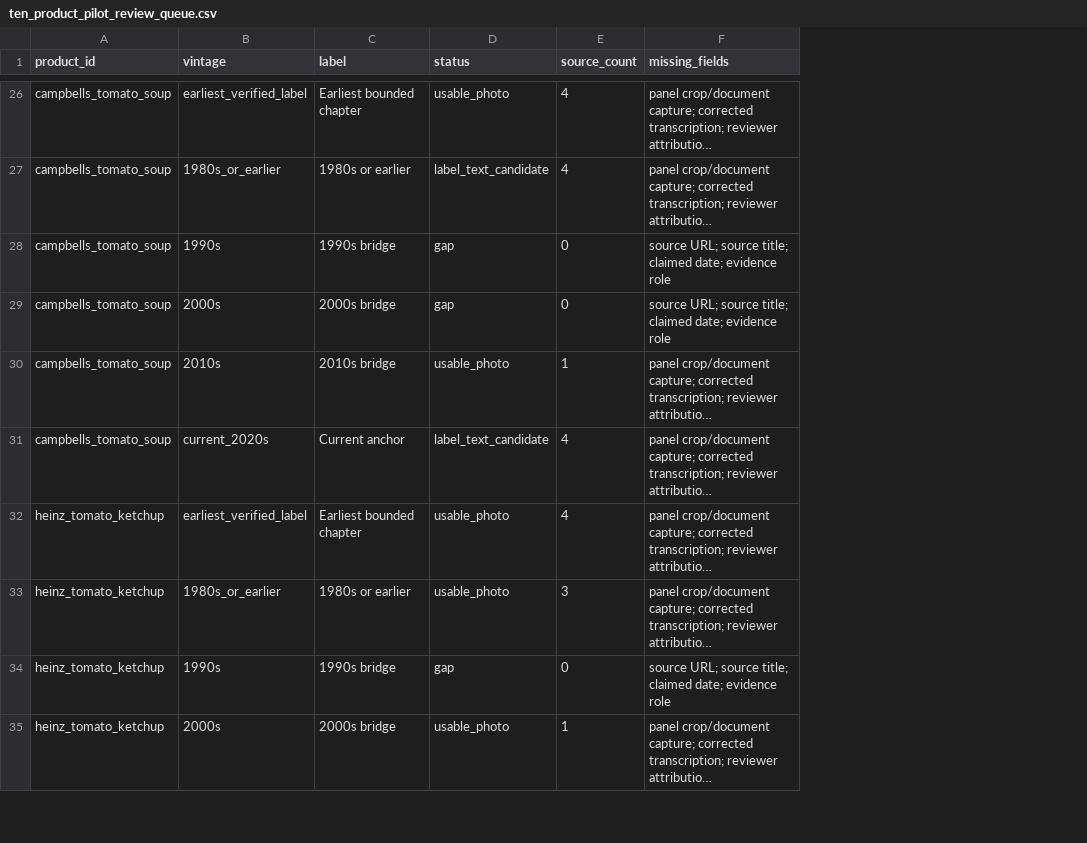
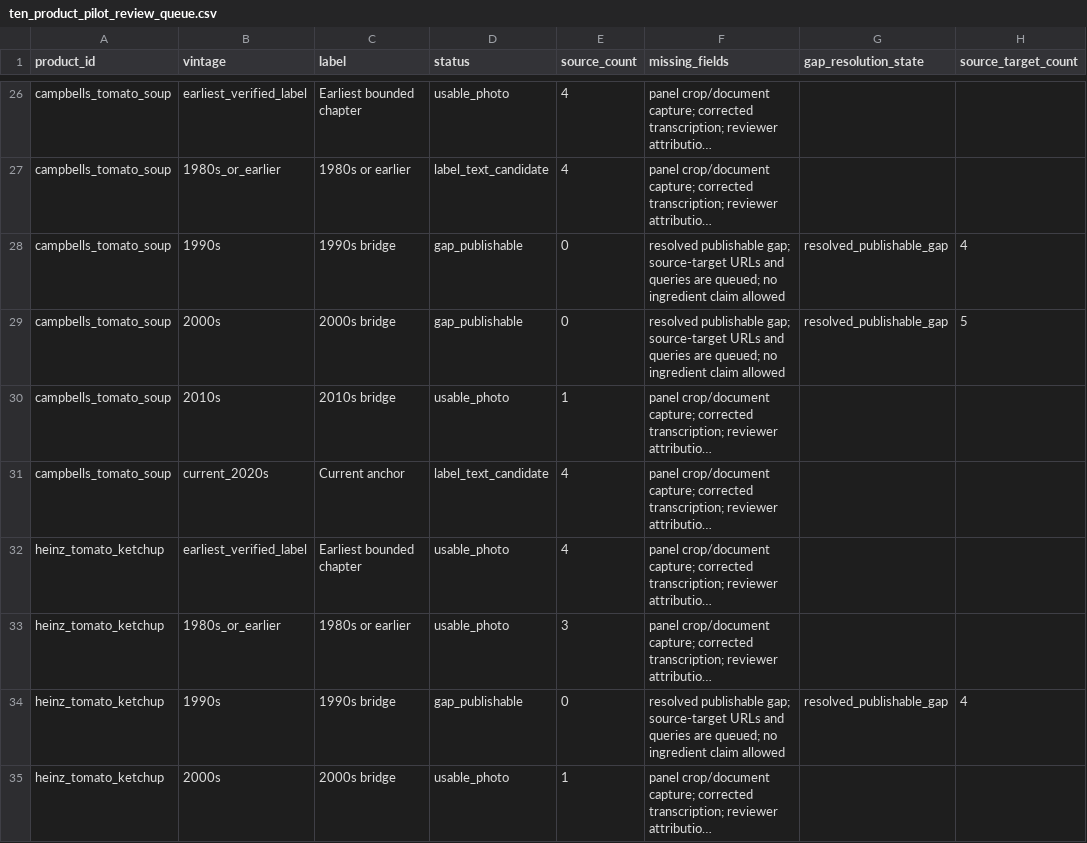
Before and after one commit to evcatalyst/menugraph, a CSV file: docs/data/product-evidence/exports/ten_product_pilot_review_queue.csv, drawn as a sheet; only a part is shown, gaps mark what is left out; long unchanged cells end in …; the diff covers the shown part only; the diff names each change by its address in the sheet, - before the commit and + after, or states it on an @@ line.

Commit message:
Harden product evidence gap states

```diff
--- a/docs/data/product-evidence/exports/ten_product_pilot_review_queue.csv
+++ b/docs/data/product-evidence/exports/ten_product_pilot_review_queue.csv
+column G (gap_resolution_state), rows 28-34: resolved_publishable_gap | resolved_publishable_gap |  |  |  |  | resolved_publishable_gap
+column H (source_target_count), rows 28-34: 4 | 5 |  |  |  |  | 4
-D28:D29 (status): gap
+D28:D29 (status): gap_publishable
-F28:F29 (missing_fields): source URL; source title; claimed date; evidence role
+F28:F29 (missing_fields): resolved publishable gap; source-target URLs and queries are queued; no ingredient claim allowed
-D34 (status): gap
+D34 (status): gap_publishable
-F34 (missing_fields): source URL; source title; claimed date; evidence role
+F34 (missing_fields): resolved publishable gap; source-target URLs and queries are queued; no ingredient claim allowed
```
Also changed, not shown: 12 edited cells elsewhere in this file, 9 other files.
